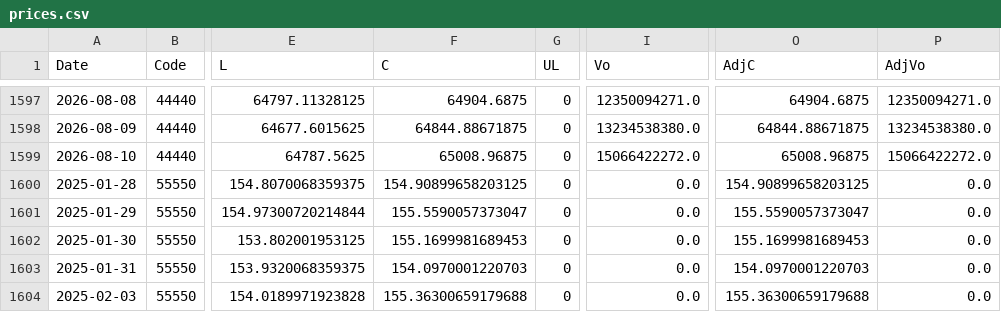
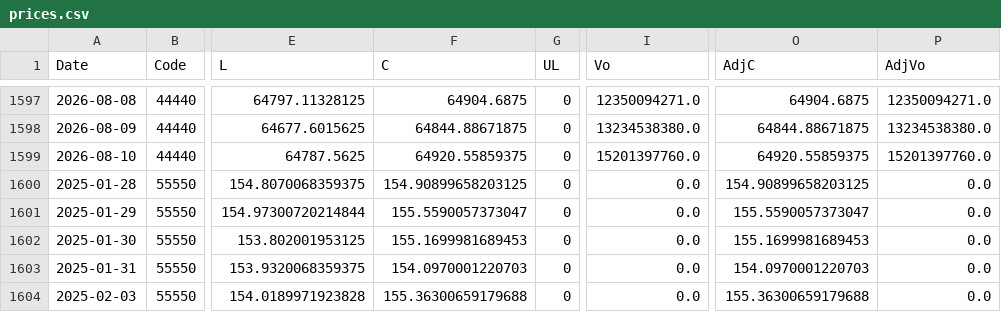
Before and after one commit to fireworkskomatsu-dotcom/weather_ai, a CSV file: prices.csv, drawn as a sheet; only a part is shown, gaps mark what is left out; the diff names each change by its address in the sheet, - before the commit and + after, or states it on an @@ line.

```diff
--- a/prices.csv
+++ b/prices.csv
-F1599 (C): 65008.96875
+F1599 (C): 64920.55859375
-I1599 (Vo): 15066422272.0
+I1599 (Vo): 15201397760.0
-O1599 (AdjC): 65008.96875
+O1599 (AdjC): 64920.55859375
-P1599 (AdjVo): 15066422272.0
+P1599 (AdjVo): 15201397760.0
```
Also changed, not shown: 2 other files.
